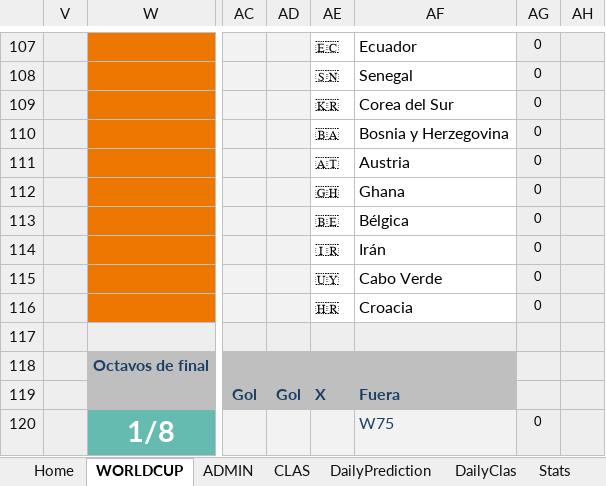
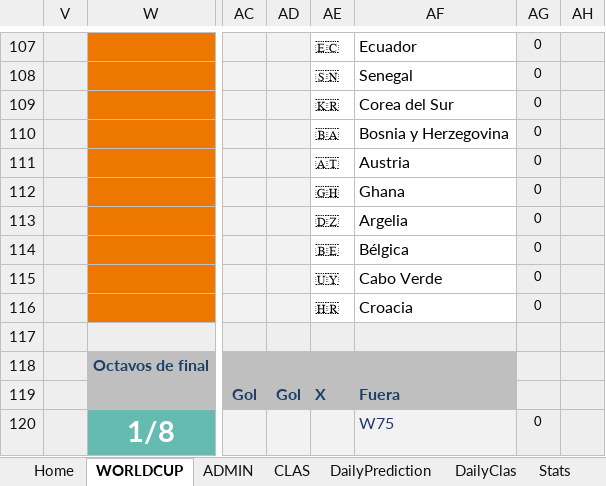
Before and after one commit to pCresp0/porra-mundial-nanos-2026, an Excel workbook: data/ADMIN-Excel-Mundial_NANOS_2026 [2].xlsx, sheet WORLDCUP, drawn as a sheet; only a part is shown, gaps mark what is left out; values as stored, in another font and other column widths than the file's, no borders; conditional formats not drawn; the diff names each change by its address in the sheet, - before the commit and + after, or states it on an @@ line.

```diff
--- a/data/ADMIN-Excel-Mundial_NANOS_2026 [2].xlsx (sheet WORLDCUP)
+++ b/data/ADMIN-Excel-Mundial_NANOS_2026 [2].xlsx (sheet WORLDCUP)
-AE113: 🇧🇪
+AE113: 🇩🇿
-AF113: Bélgica
+AF113: Argelia
-AE114: 🇮🇷
+AE114: 🇧🇪
-AF114: Irán
+AF114: Bélgica
```
Also changed, not shown: sheet ADMIN, data/ADMIN-Excel-Mundial_NANOS_2026 [1].xlsx, 3 other files.
